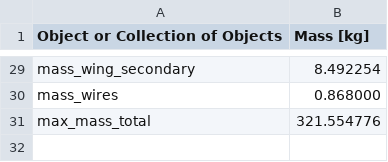
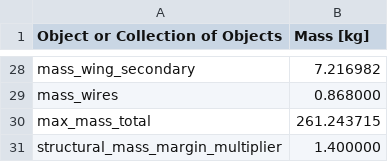
Before and after one commit to peterdsharpe/DawnDesignTool, a CSV file: mass_budget.csv, drawn as a sheet; only a part is shown, gaps mark what is left out; addresses are those after the commit; the diff covers the shown part only; the diff names each change by its address in the sheet, - before the commit and + after, or states it on an @@ line.

Commit message:
tweaking structural load factor and mass margin multiplier

```diff
--- a/mass_budget.csv
+++ b/mass_budget.csv
-B28 (Mass [kg]): 8.492254
+B28 (Mass [kg]): 7.216982
-B30 (Mass [kg]): 321.554776
+B30 (Mass [kg]): 261.243715
+row 31: structural_mass_margin_multiplier | 1.400000
```
Also changed, not shown: 1 removed row and 20 edited cells elsewhere in this file, 1 other file.
